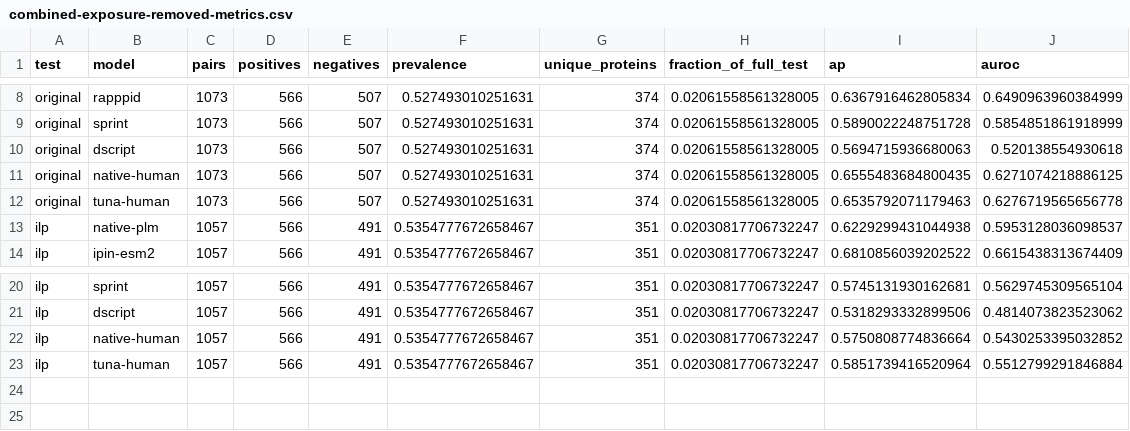
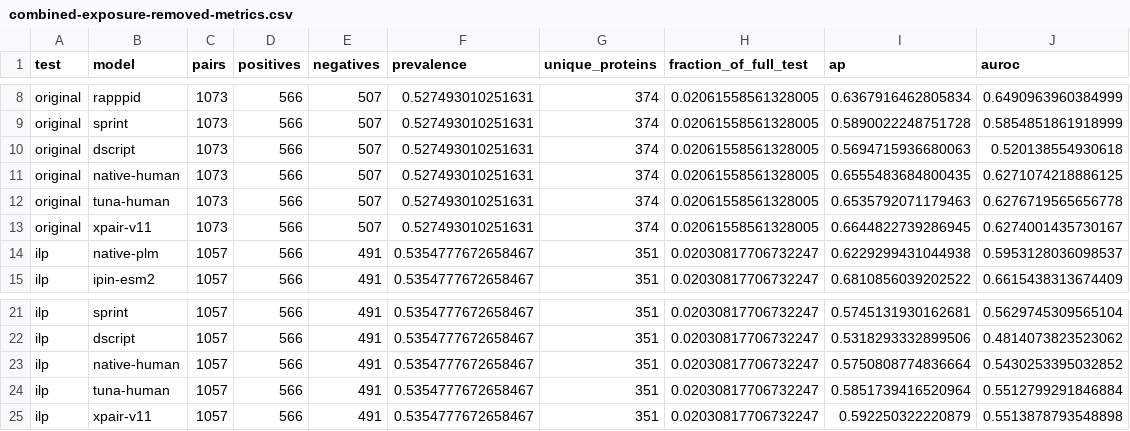
Before and after one commit to Jalil-Mahdizadeh/iPIN, a CSV file: benchmark-v5/results/combined-exposure-removed-metrics.csv, drawn as a sheet; only a part is shown, gaps mark what is left out; the diff names each change by its address in the sheet, - before the commit and + after, or states it on an @@ line.

```diff
--- a/benchmark-v5/results/combined-exposure-removed-metrics.csv
+++ b/benchmark-v5/results/combined-exposure-removed-metrics.csv
+row 13: original | xpair-v11 | 1073 | 566 | 507 | 0.527493010251631 | 374 | 0.02061558561328005 | 0.6644822739286945 | 0.6274001435730167
+row 25: ilp | xpair-v11 | 1057 | 566 | 491 | 0.5354777672658467 | 351 | 0.02030817706732247 | 0.592250322220879 | 0.5513878793548898
```
Also changed, not shown: benchmark-v5/results/confidence-intervals.csv, benchmark-v5/results/metrics.csv, 47 other files.
